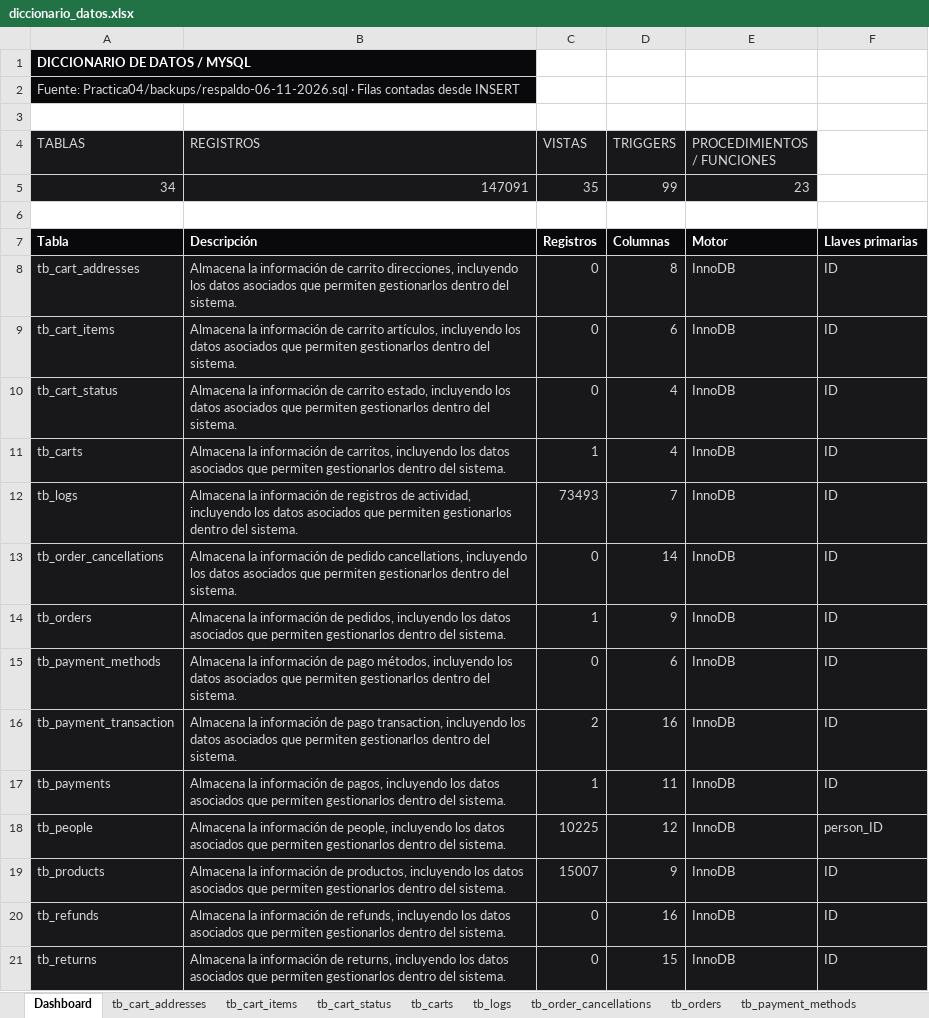
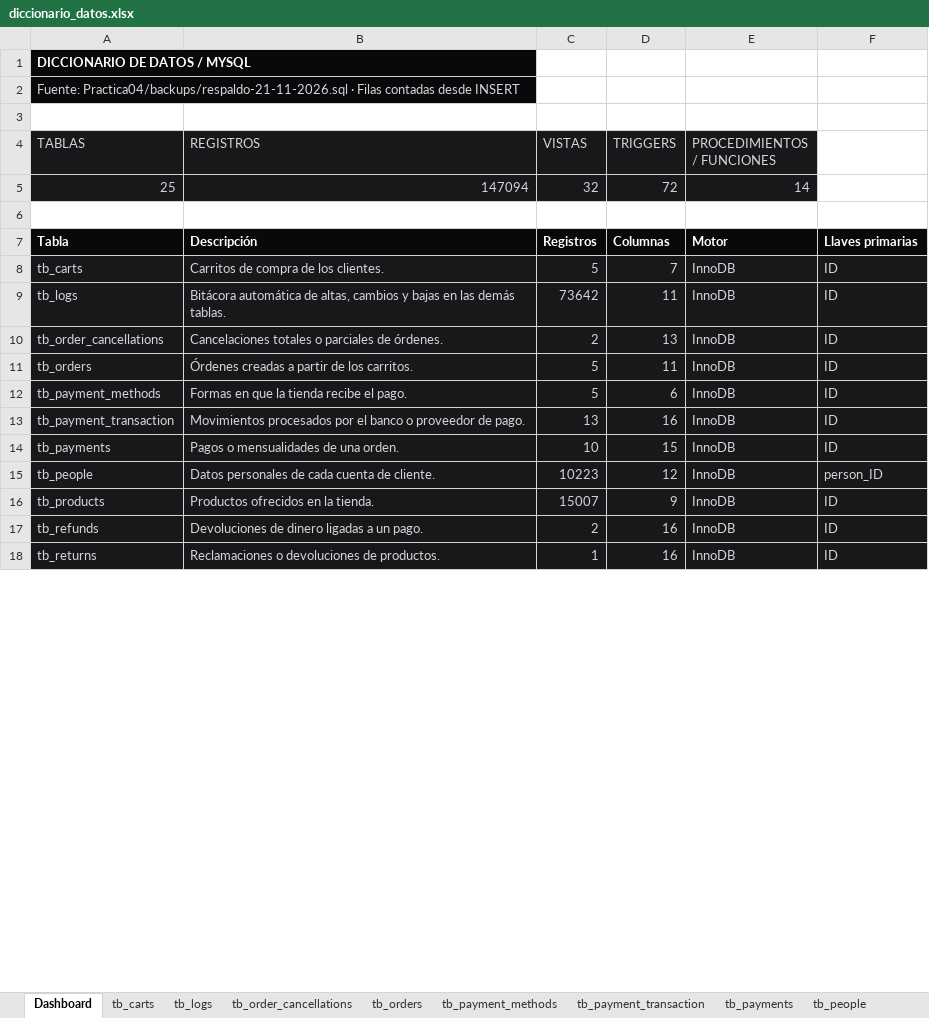
Before and after one commit to CarlosRene77/Practicas_BDN_240221, an Excel workbook: diccionario_datos/diccionario_datos.xlsx, sheet Dashboard, drawn as a sheet; only a part is shown; values as stored, in another font and other column widths than the file's, no borders; removed rows and columns are numbered as before the commit, all else as after; the diff covers the shown part only; the diff names each change by its address in the sheet, - before the commit and + after, or states it on an @@ line.

Commit message:
Practica 04
add: Se agregó el respaldo final de la base de datos, y se actualizó el diccionario de datos y diagrama relacional

```diff
--- a/diccionario_datos/diccionario_datos.xlsx (sheet Dashboard)
+++ b/diccionario_datos/diccionario_datos.xlsx (sheet Dashboard)
-sheet tab: tb_cart_addresses
-sheet tab: tb_cart_items
-sheet tab: tb_cart_status
-A2 (TABLAS): Fuente: Practica04/backups/respaldo-06-11-2026.sql · Filas…
+A2 (TABLAS): Fuente: Practica04/backups/respaldo-21-11-2026.sql · Filas…
-row 5: 34 | 147091 | 35 | 99 | 23
+row 5: 25 | 147094 | 32 | 72 | 14
-row 8: tb_cart_addresses | Almacena la información de carrito direcciones, incluyendo los datos asociados que permiten gestionarlos dentro del sistema. | 0 | 8 | InnoDB | ID
-row 9: tb_cart_items | Almacena la información de carrito artículos, incluyendo los datos asociados que permiten gestionarlos dentro del sistema. | 0 | 6 | InnoDB | ID
-row 10: tb_cart_status | Almacena la información de carrito estado, incluyendo los datos asociados que permiten gestionarlos dentro del sistema. | 0 | 4 | InnoDB | ID
-B8 (REGISTROS): Almacena la información de carritos, incluyendo los datos asociados que permiten gestionarlos dentro del sistema.
+B8 (REGISTROS): Carritos de compra de los clientes.
-C8 (VISTAS): 1
+C8 (VISTAS): 5
-D8 (TRIGGERS): 4
+D8 (TRIGGERS): 7
-B9 (REGISTROS): Almacena la información de registros de actividad, incluyendo los datos asociados que permiten gestionarlos dentro del sistema.
+B9 (REGISTROS): Bitácora automática de altas, cambios y bajas en las demás tablas.
-C9 (VISTAS): 73493
+C9 (VISTAS): 73642
-D9 (TRIGGERS): 7
+D9 (TRIGGERS): 11
-B10 (REGISTROS): Almacena la información de pedido cancellations, incluyendo los datos asociados que permiten gestionarlos dentro del sistema.
+B10 (REGISTROS): Cancelaciones totales o parciales de órdenes.
-C10 (VISTAS): 0
+C10 (VISTAS): 2
-D10 (TRIGGERS): 14
+D10 (TRIGGERS): 13
-B11 (REGISTROS): Almacena la información de pedidos, incluyendo los datos asociados que permiten gestionarlos dentro del sistema.
+B11 (REGISTROS): Órdenes creadas a partir de los carritos.
-C11 (VISTAS): 1
+C11 (VISTAS): 5
-D11 (TRIGGERS): 9
+D11 (TRIGGERS): 11
-B12 (REGISTROS): Almacena la información de pago métodos, incluyendo los datos asociados que permiten gestionarlos dentro del sistema.
+B12 (REGISTROS): Formas en que la tienda recibe el pago.
-C12 (VISTAS): 0
+C12 (VISTAS): 5
-B13 (REGISTROS): Almacena la información de pago transaction, incluyendo los datos asociados que permiten gestionarlos dentro del sistema.
+B13 (REGISTROS): Movimientos procesados por el banco o proveedor de pago.
-C13 (VISTAS): 2
+C13 (VISTAS): 13
-B14 (REGISTROS): Almacena la información de pagos, incluyendo los datos asociados que permiten gestionarlos dentro del sistema.
+B14 (REGISTROS): Pagos o mensualidades de una orden.
-C14 (VISTAS): 1
+C14 (VISTAS): 10
-D14 (TRIGGERS): 11
+D14 (TRIGGERS): 15
-B15 (REGISTROS): Almacena la información de people, incluyendo los datos asociados que permiten gestionarlos dentro del sistema.
+B15 (REGISTROS): Datos personales de cada cuenta de cliente.
-C15 (VISTAS): 10225
+C15 (VISTAS): 10223
-B16 (REGISTROS): Almacena la información de productos, incluyendo los datos asociados que permiten gestionarlos dentro del sistema.
+B16 (REGISTROS): Productos ofrecidos en la tienda.
-B17 (REGISTROS): Almacena la información de refunds, incluyendo los datos asociados que permiten gestionarlos dentro del sistema.
+B17 (REGISTROS): Devoluciones de dinero ligadas a un pago.
-C17 (VISTAS): 0
+C17 (VISTAS): 2
-B18 (REGISTROS): Almacena la información de returns, incluyendo los datos asociados que permiten gestionarlos dentro del sistema.
+B18 (REGISTROS): Reclamaciones o devoluciones de productos.
-C18 (VISTAS): 0
+C18 (VISTAS): 1
-D18 (TRIGGERS): 15
+D18 (TRIGGERS): 16
```
Also changed, not shown: 6 removed rows and 27 edited cells elsewhere in this sheet, sheet Relaciones, sheet tb_shipments, sheet tb_payments, sheet tb_logs, sheet tb_carts, sheet tbd_order_items, 20 more sheets, other sheet tabs, 18 other files.
